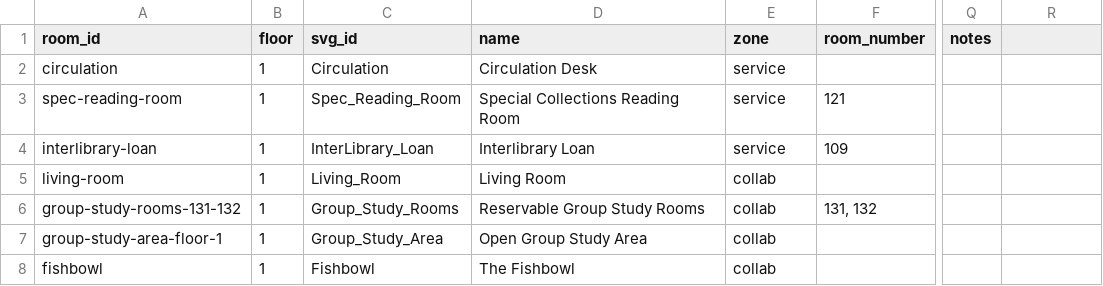
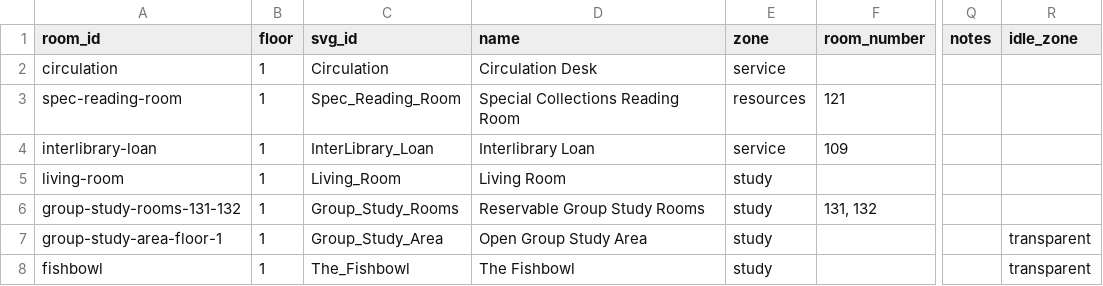
Before and after one commit to uidaholib/mainweb-lib-uidaho, a CSV file: _data/rooms.csv, drawn as a sheet; only a part is shown, gaps mark what is left out; the diff covers the shown part only; the diff names each change by its address in the sheet, - before the commit and + after, or states it on an @@ line.

```diff
--- a/_data/rooms.csv
+++ b/_data/rooms.csv
-R1: (empty)
+R1: idle_zone
-E3 (zone): service
+E3 (zone): resources
-E5:E8 (zone): collab
+E5:E8 (zone): study
-R7:R8 (idle_zone): (empty)
+R7:R8 (idle_zone): transparent
-C8 (svg_id): Fishbowl
+C8 (svg_id): The_Fishbowl
```
Also changed, not shown: 2 added rows and 39 edited cells elsewhere in this file, _data/floors.csv, 20 other files.
